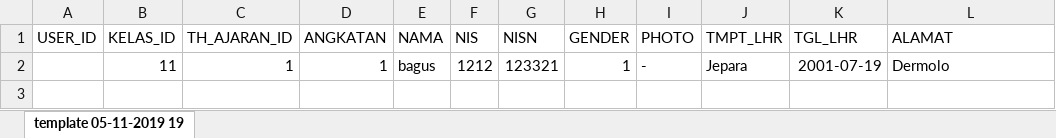
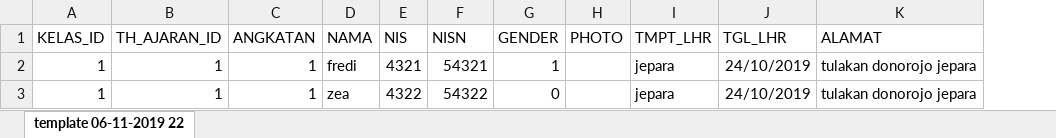
Before and after one commit to Bagus06/miss, an Excel workbook: assets/images/modules/siswa/root.xlsx, sheet template 06-11-2019 22, drawn as a sheet; values as stored, in another font and other column widths than the file's, no borders; removed rows and columns are numbered as before the commit, all else as after; the diff names each change by its address in the sheet, - before the commit and + after, or states it on an @@ line.

Commit message:
insert multiple siswa and user with import excel

```diff
--- a/assets/images/modules/siswa/root.xlsx (sheet template 06-11-2019 22)
+++ b/assets/images/modules/siswa/root.xlsx (sheet template 06-11-2019 22)
-sheet tab: template 05-11-2019 19
+sheet tab: template 06-11-2019 22
-column A (USER_ID), empty
-row 2:  | 11 | 1 | 1 | bagus | 1212 | 123321 | 1 | - | Jepara | 2001-07-19 | Dermolo
+row 2: 1 | 1 | 1 | fredi | 4321 | 54321 | 1 |  | jepara | 24/10/2019 | tulakan donorojo jepara
+row 3: 1 | 1 | 1 | zea | 4322 | 54322 | 0 |  | jepara | 24/10/2019 | tulakan donorojo jepara
```
Also changed, not shown: 2 other files.
